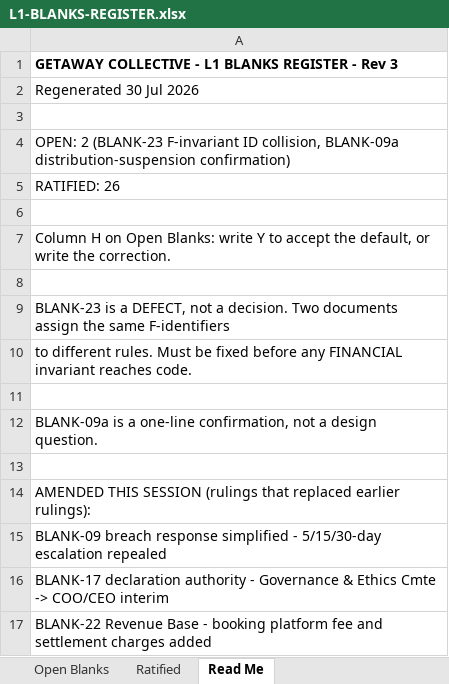
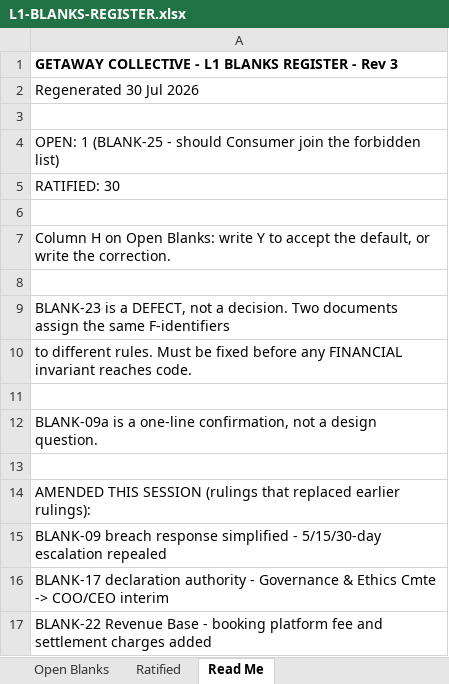
Before and after one commit to nkdeshpande/GetawayCollective, an Excel workbook: L1-BLANKS-REGISTER.xlsx, sheet Read Me, drawn as a sheet; values as stored, in another font and other column widths than the file's, no borders; the diff names each change by its address in the sheet, - before the commit and + after, or states it on an @@ line.

```diff
--- a/L1-BLANKS-REGISTER.xlsx (sheet Read Me)
+++ b/L1-BLANKS-REGISTER.xlsx (sheet Read Me)
-A4: OPEN: 2 (BLANK-23 F-invariant ID collision, BLANK-09a distribution-suspension confirmation)
+A4: OPEN: 1 (BLANK-25 - should Consumer join the forbidden list)
-A5: RATIFIED: 26
+A5: RATIFIED: 30
```
Also changed, not shown: sheet Open Blanks, sheet Ratified, 6 other files.
